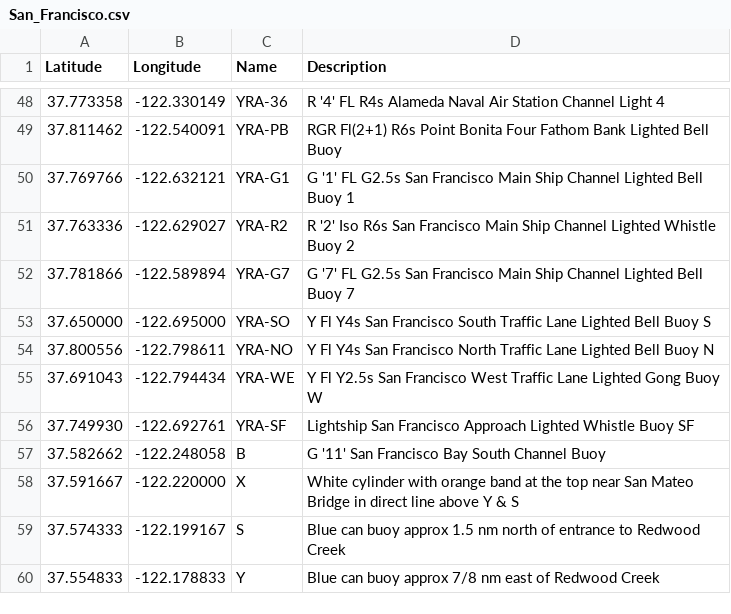
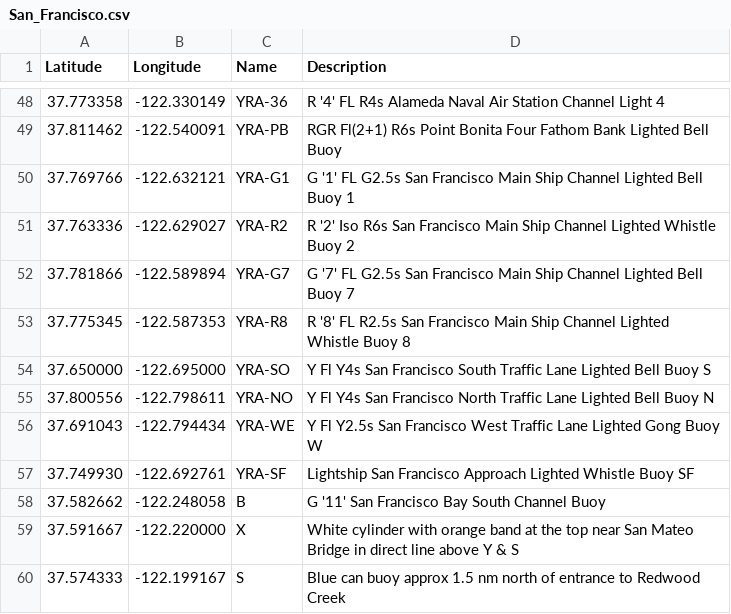
Before and after one commit to nkiesel/YRA-Marks, a CSV file: San_Francisco.csv, drawn as a sheet; only a part is shown, gaps mark what is left out; the shorter side is filled out with more unchanged rows; the diff names each change by its address in the sheet, - before the commit and + after, or states it on an @@ line.

Commit message:
Added YRA-R8 (used in OYRA#8)

```diff
--- a/San_Francisco.csv
+++ b/San_Francisco.csv
+row 53: 37.775345 | -122.587353 | YRA-R8 | R '8' FL R2.5s San Francisco Main Ship Channel Lighted Whistle Buoy 8
```
